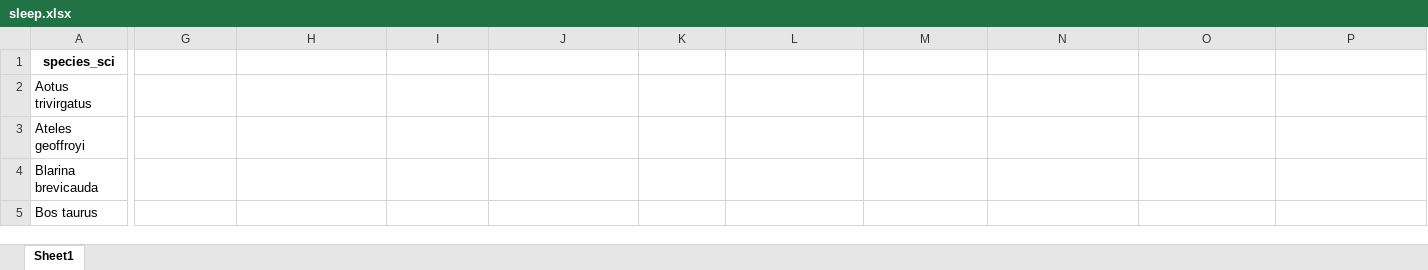
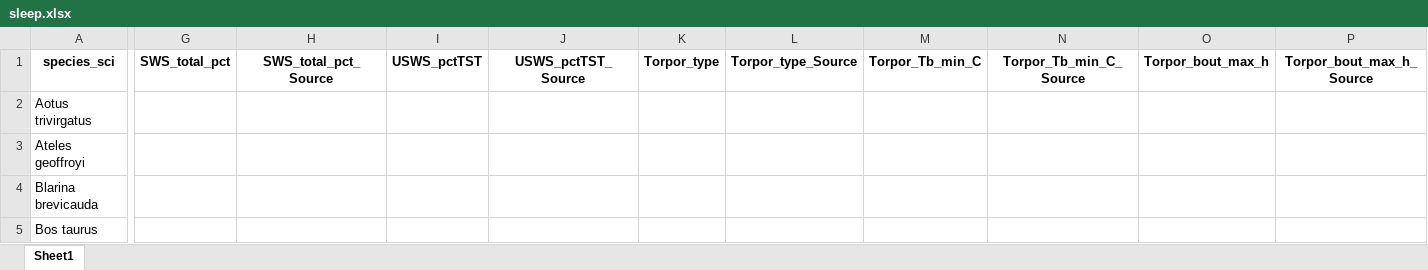
Before and after one commit to AleAliSousa/Evo-M1-Trait-Data, an Excel workbook: ____EvoM1_TraitTable/sleep.xlsx, sheet Sheet1, drawn as a sheet; only a part is shown, gaps mark what is left out; values as stored, in another font and other column widths than the file's, no borders; the diff names each change by its address in the sheet, - before the commit and + after, or states it on an @@ line.

```diff
--- a/____EvoM1_TraitTable/sleep.xlsx (sheet Sheet1)
+++ b/____EvoM1_TraitTable/sleep.xlsx (sheet Sheet1)
-G1: (empty)
+G1: SWS_total_pct
-H1: (empty)
+H1: SWS_total_pct_Source
-I1: (empty)
+I1: USWS_pctTST
-J1: (empty)
+J1: USWS_pctTST_Source
-K1: (empty)
+K1: Torpor_type
-L1: (empty)
+L1: Torpor_type_Source
-M1: (empty)
+M1: Torpor_Tb_min_C
-N1: (empty)
+N1: Torpor_Tb_min_C_Source
-O1: (empty)
+O1: Torpor_bout_max_h
-P1: (empty)
+P1: Torpor_bout_max_h_Source
```
Also changed, not shown: __ReadMe.xlsx, ____EvoM1_TraitTable/cellcounts_selected.xlsx, 55 other files.
